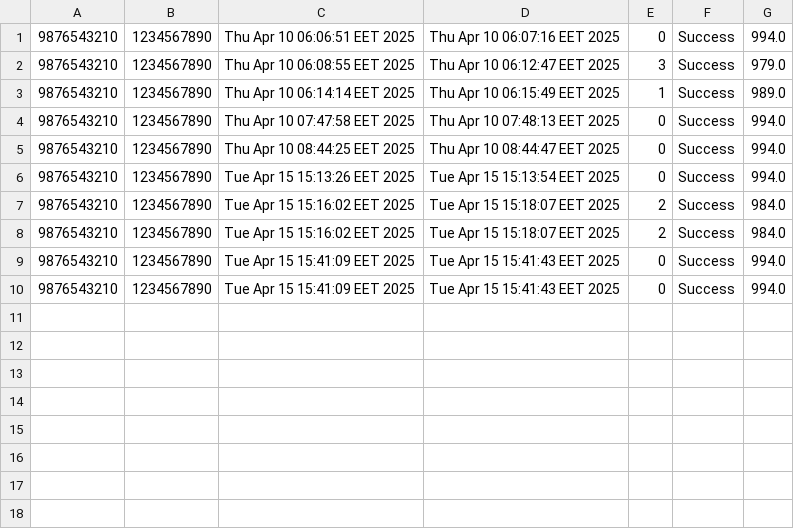
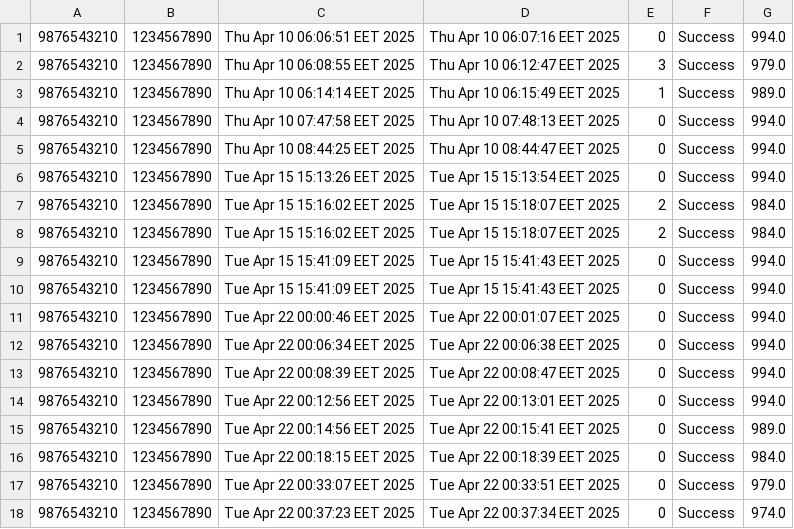
Before and after one commit to Mohamedhosny99/Balance_Query_Service_via_SIP_Voice_Call, a CSV file: cdr_records.csv, drawn as a sheet; the diff names each change by its address in the sheet, - before the commit and + after, or states it on an @@ line.

```diff
--- a/cdr_records.csv
+++ b/cdr_records.csv
+row 11: 9876543210 | 1234567890 | Tue Apr 22 00:00:46 EET 2025 | Tue Apr 22 00:01:07 EET 2025 | 0 | Success | 994.0
+row 12: 9876543210 | 1234567890 | Tue Apr 22 00:06:34 EET 2025 | Tue Apr 22 00:06:38 EET 2025 | 0 | Success | 994.0
+row 13: 9876543210 | 1234567890 | Tue Apr 22 00:08:39 EET 2025 | Tue Apr 22 00:08:47 EET 2025 | 0 | Success | 994.0
+row 14: 9876543210 | 1234567890 | Tue Apr 22 00:12:56 EET 2025 | Tue Apr 22 00:13:01 EET 2025 | 0 | Success | 994.0
+row 15: 9876543210 | 1234567890 | Tue Apr 22 00:14:56 EET 2025 | Tue Apr 22 00:15:41 EET 2025 | 0 | Success | 989.0
+row 16: 9876543210 | 1234567890 | Tue Apr 22 00:18:15 EET 2025 | Tue Apr 22 00:18:39 EET 2025 | 0 | Success | 984.0
+row 17: 9876543210 | 1234567890 | Tue Apr 22 00:33:07 EET 2025 | Tue Apr 22 00:33:51 EET 2025 | 0 | Success | 979.0
+row 18: 9876543210 | 1234567890 | Tue Apr 22 00:37:23 EET 2025 | Tue Apr 22 00:37:34 EET 2025 | 0 | Success | 974.0
```
Also changed, not shown: 31 other files.
